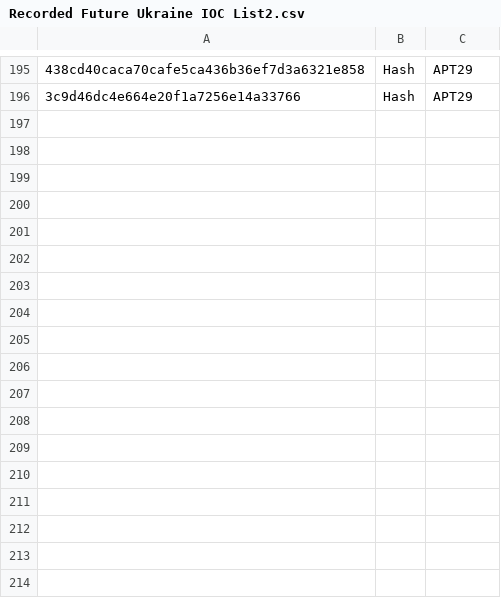
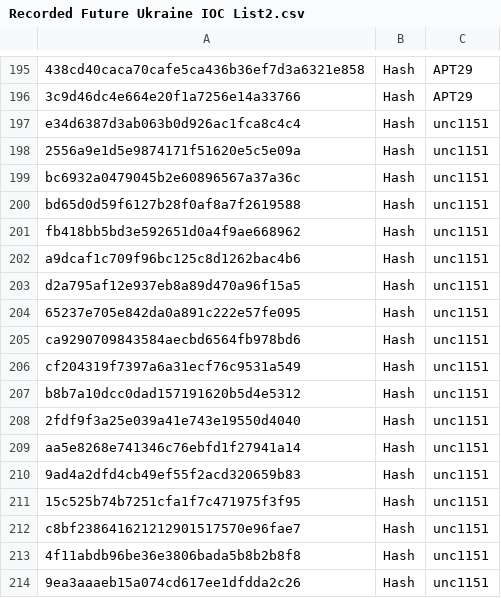
Before and after one commit to Nexx1c/Conti-info, a CSV file: Recorded Future Ukraine IOC List2.csv, drawn as a sheet; only a part is shown, gaps mark what is left out; the diff names each change by its address in the sheet, - before the commit and + after, or states it on an @@ line.

Commit message:
Update Recorded Future Ukraine IOC List2.csv

```diff
--- a/Recorded Future Ukraine IOC List2.csv
+++ b/Recorded Future Ukraine IOC List2.csv
+row 197: e34d6387d3ab063b0d926ac1fca8c4c4 | Hash | unc1151
+row 198: 2556a9e1d5e9874171f51620e5c5e09a | Hash | unc1151
+row 199: bc6932a0479045b2e60896567a37a36c | Hash | unc1151
+row 200: bd65d0d59f6127b28f0af8a7f2619588 | Hash | unc1151
+row 201: fb418bb5bd3e592651d0a4f9ae668962 | Hash | unc1151
+row 202: a9dcaf1c709f96bc125c8d1262bac4b6 | Hash | unc1151
+row 203: d2a795af12e937eb8a89d470a96f15a5 | Hash | unc1151
+row 204: 65237e705e842da0a891c222e57fe095 | Hash | unc1151
+row 205: ca9290709843584aecbd6564fb978bd6 | Hash | unc1151
+row 206: cf204319f7397a6a31ecf76c9531a549 | Hash | unc1151
+row 207: b8b7a10dcc0dad157191620b5d4e5312 | Hash | unc1151
+row 208: 2fdf9f3a25e039a41e743e19550d4040 | Hash | unc1151
+row 209: aa5e8268e741346c76ebfd1f27941a14 | Hash | unc1151
+row 210: 9ad4a2dfd4cb49ef55f2acd320659b83 | Hash | unc1151
+row 211: 15c525b74b7251cfa1f7c471975f3f95 | Hash | unc1151
+row 212: c8bf238641621212901517570e96fae7 | Hash | unc1151
+row 213: 4f11abdb96be36e3806bada5b8b2b8f8 | Hash | unc1151
+row 214: 9ea3aaaeb15a074cd617ee1dfdda2c26 | Hash | unc1151
```
